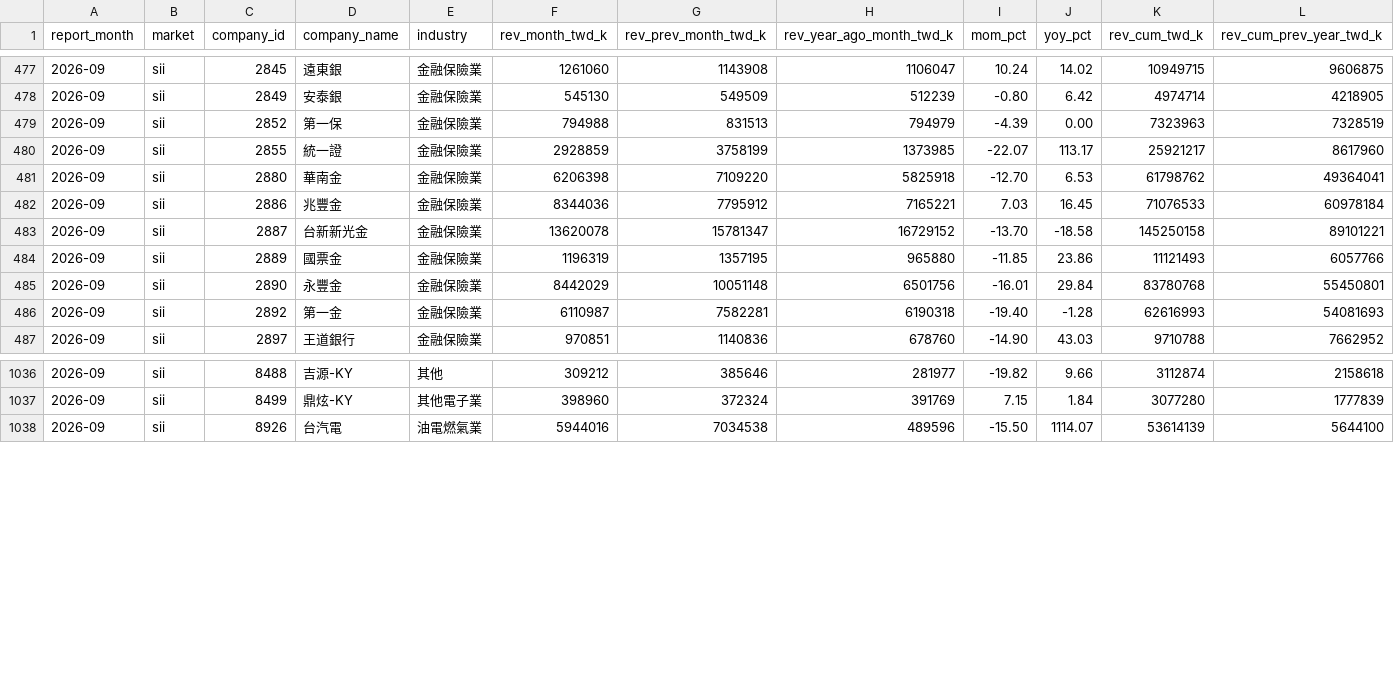
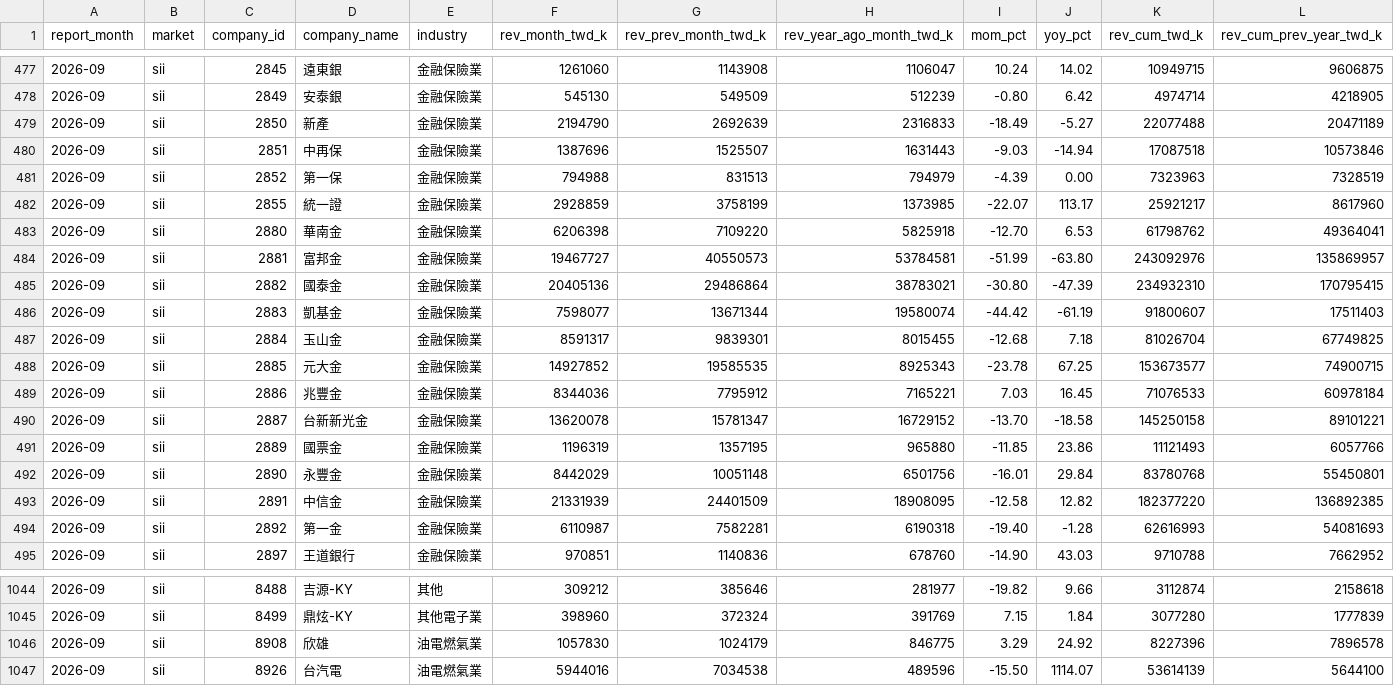
Before and after one commit to Jim-Lohse/investment-lab, a CSV file: data/taiwan/monthly_revenue/2026-09_sii.csv, drawn as a sheet; only a part is shown, gaps mark what is left out; rows hold the shown columns only; the diff names each change by its address in the sheet, - before the commit and + after, or states it on an @@ line.

```diff
--- a/data/taiwan/monthly_revenue/2026-09_sii.csv
+++ b/data/taiwan/monthly_revenue/2026-09_sii.csv
+row 479: 2026-09 | sii | 2850 | 新產 | 金融保險業 | 2194790 | 2692639 | 2316833 | -18.49 | -5.27 | 22077488 | 20471189
+row 480: 2026-09 | sii | 2851 | 中再保 | 金融保險業 | 1387696 | 1525507 | 1631443 | -9.03 | -14.94 | 17087518 | 10573846
+row 484: 2026-09 | sii | 2881 | 富邦金 | 金融保險業 | 19467727 | 40550573 | 53784581 | -51.99 | -63.80 | 243092976 | 135869957
+row 485: 2026-09 | sii | 2882 | 國泰金 | 金融保險業 | 20405136 | 29486864 | 38783021 | -30.80 | -47.39 | 234932310 | 170795415
+row 486: 2026-09 | sii | 2883 | 凱基金 | 金融保險業 | 7598077 | 13671344 | 19580074 | -44.42 | -61.19 | 91800607 | 17511403
+row 487: 2026-09 | sii | 2884 | 玉山金 | 金融保險業 | 8591317 | 9839301 | 8015455 | -12.68 | 7.18 | 81026704 | 67749825
+row 488: 2026-09 | sii | 2885 | 元大金 | 金融保險業 | 14927852 | 19585535 | 8925343 | -23.78 | 67.25 | 153673577 | 74900715
+row 493: 2026-09 | sii | 2891 | 中信金 | 金融保險業 | 21331939 | 24401509 | 18908095 | -12.58 | 12.82 | 182377220 | 136892385
+row 1046: 2026-09 | sii | 8908 | 欣雄 | 油電燃氣業 | 1057830 | 1024179 | 846775 | 3.29 | 24.92 | 8227396 | 7896578
```
Also changed, not shown: data/derived/taiwan_signals.csv, data/flows/gld_holdings.csv, 14 other files.
